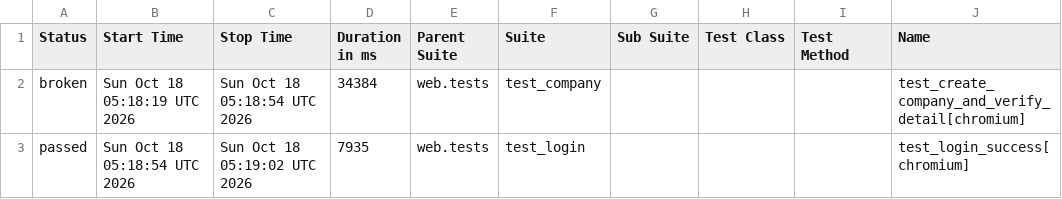
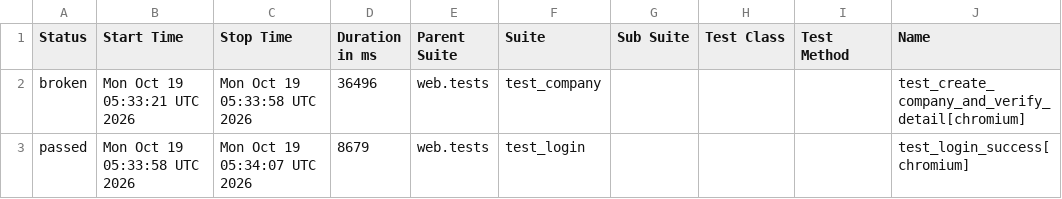
Before and after one commit to rizkyiff/Playwright-Python-With-AI, a CSV file: data/suites.csv, drawn as a sheet; only a part is shown; the diff names each change by its address in the sheet, - before the commit and + after, or states it on an @@ line.

```diff
--- a/data/suites.csv
+++ b/data/suites.csv
-B2 (Start Time): Sun Oct 18 05:18:19 UTC 2026
+B2 (Start Time): Mon Oct 19 05:33:21 UTC 2026
-C2 (Stop Time): Sun Oct 18 05:18:54 UTC 2026
+C2 (Stop Time): Mon Oct 19 05:33:58 UTC 2026
-D2 (Duration in ms): 34384
+D2 (Duration in ms): 36496
-B3 (Start Time): Sun Oct 18 05:18:54 UTC 2026
+B3 (Start Time): Mon Oct 19 05:33:58 UTC 2026
-C3 (Stop Time): Sun Oct 18 05:19:02 UTC 2026
+C3 (Stop Time): Mon Oct 19 05:34:07 UTC 2026
-D3 (Duration in ms): 7935
+D3 (Duration in ms): 8679
```
Also changed, not shown: 26 other files.
